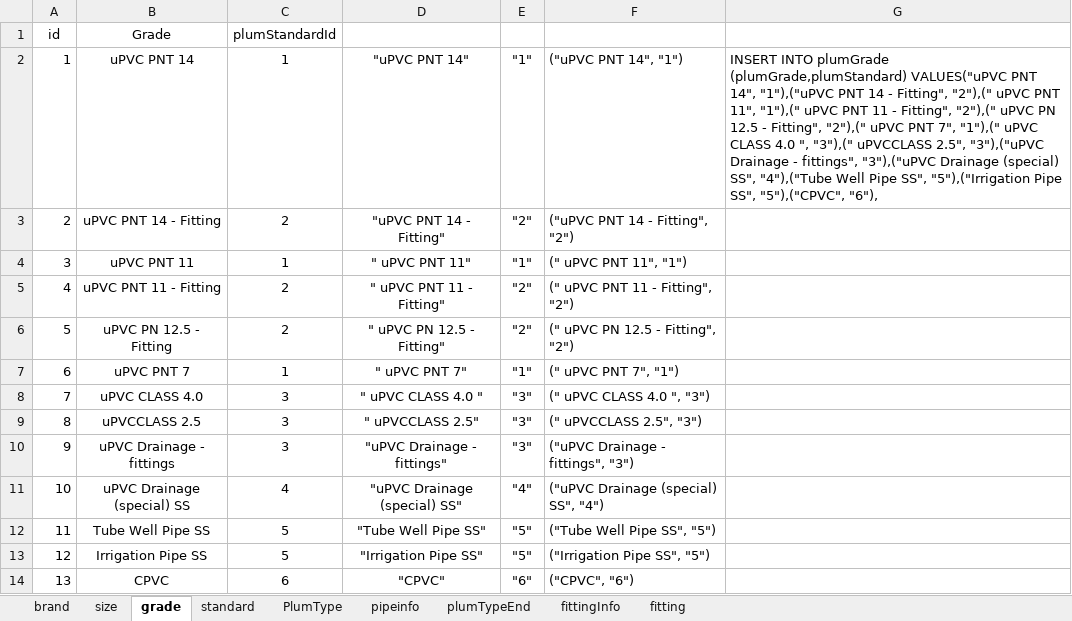
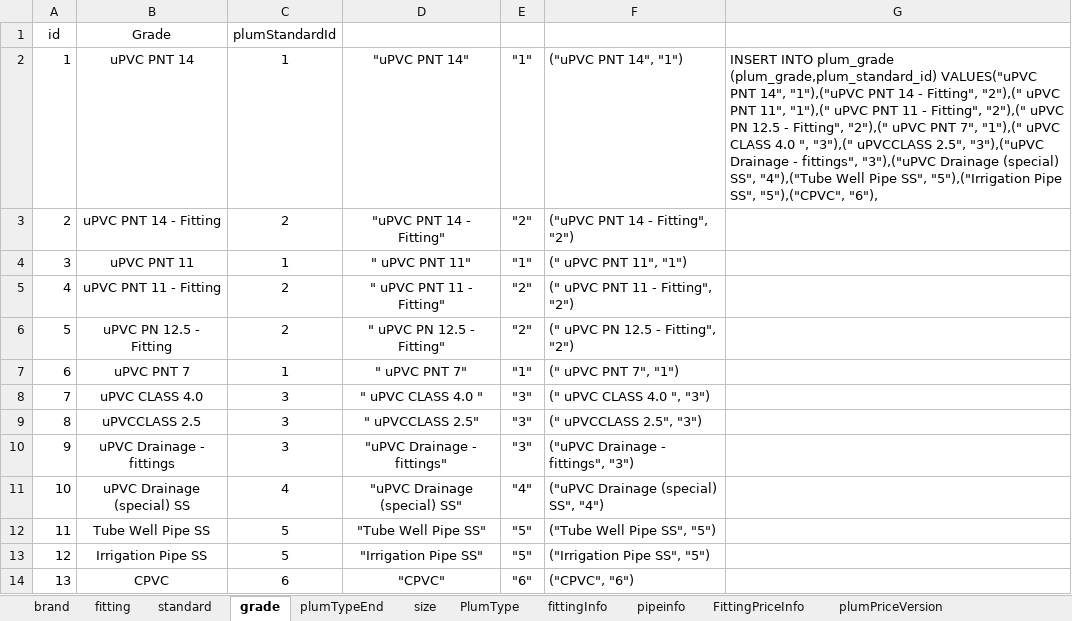
Before and after one commit to keerthimac/web_application, an Excel workbook: backend/data/plumData/plumTableData/plumInfoallrevised.xlsx, sheet grade, drawn as a sheet; values as stored, in another font and other column widths than the file's, no borders; the diff names each change by its address in the sheet, - before the commit and + after, or states it on an @@ line.

Commit message:
major upgrade to plumbing data
- abandoned camelCase for table names
- plumBrand table is now just brand
- errors in price data fixed

-this commit before making fitting price input

```diff
--- a/backend/data/plumData/plumTableData/plumInfoallrevised.xlsx (sheet grade)
+++ b/backend/data/plumData/plumTableData/plumInfoallrevised.xlsx (sheet grade)
+sheet tab: FittingPriceInfo
+sheet tab: plumPriceVersion
@@ sheet tab order changed: brand | fitting | standard | grade | plumTypeEnd | size | PlumType | fittingInfo | pipeinfo | FittingPriceInfo | plumPriceVersion @@
-G2: INSERT INTO plumGrade (plumGrade,plumStandard) VALUES("uPVC PNT…
+G2: INSERT INTO plum_grade (plum_grade,plum_standard_id) VALUES("uPVC PNT…
```
Also changed, not shown: sheet pipeinfo, sheet fittingInfo, sheet plumTypeEnd, sheet brand, sheet PlumType, sheet standard, 2 more sheets, formulas that keep their value, backend/data/plumData/plumTableData/plumPrice.xlsx, 9 other files.
